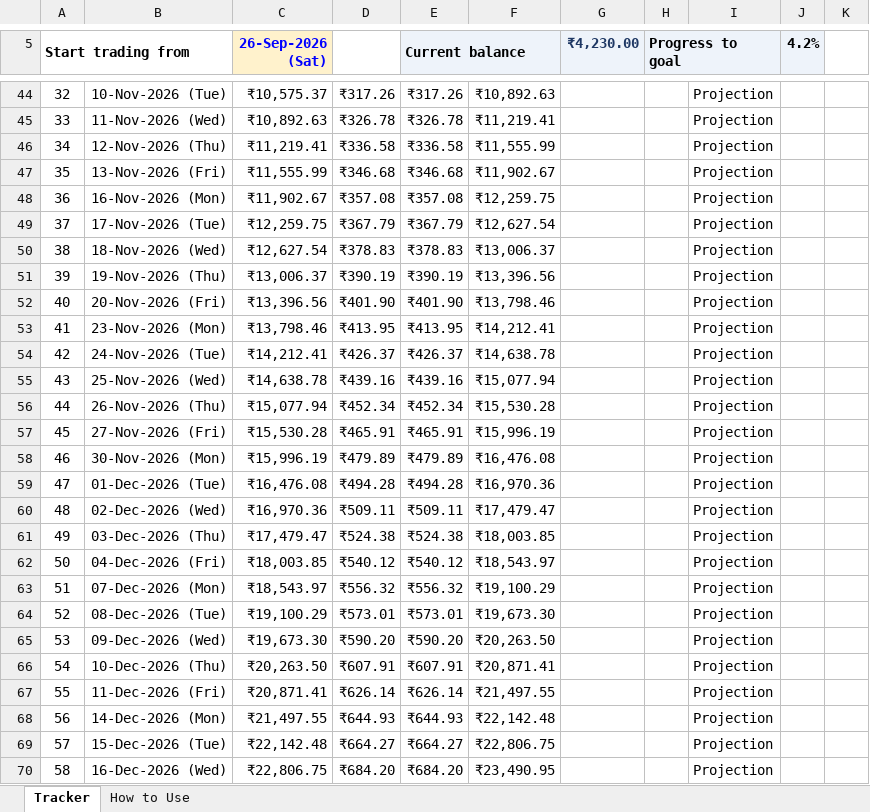
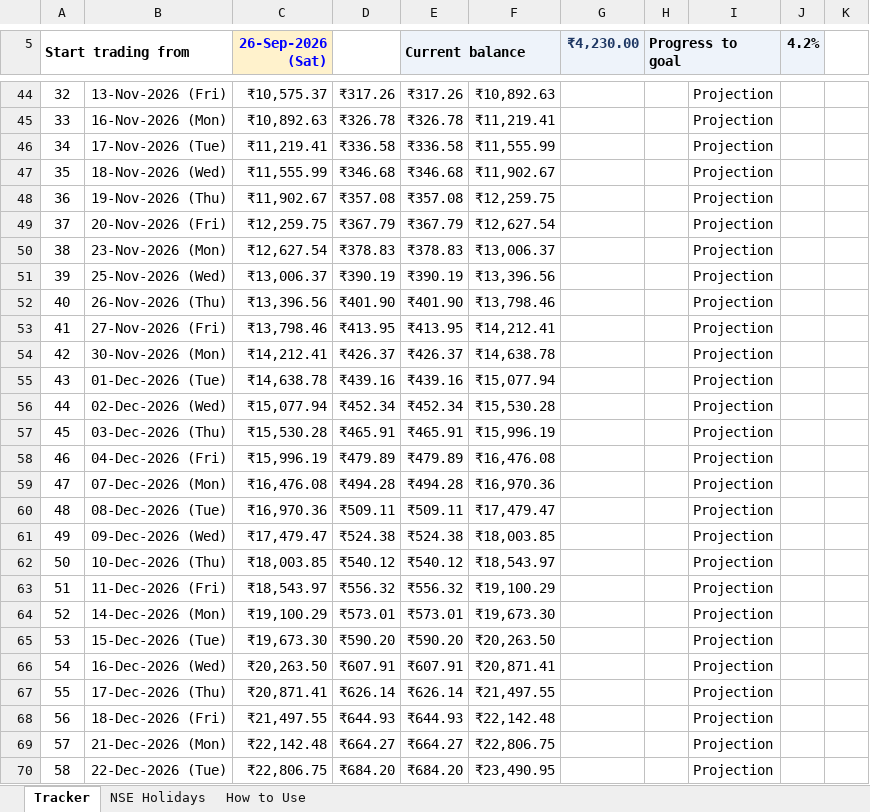
Before and after one commit to Shreyansh190902/2302030430083, an Excel workbook: Trading_PnL_Tracker.xlsx, sheet Tracker, drawn as a sheet; only a part is shown, gaps mark what is left out; values as stored, in another font and other column widths than the file's, no borders; conditional formats not drawn; the diff covers the shown part only; the diff names each change by its address in the sheet, - before the commit and + after, or states it on an @@ line.

```diff
--- a/Trading_PnL_Tracker.xlsx (sheet Tracker)
+++ b/Trading_PnL_Tracker.xlsx (sheet Tracker)
+sheet tab: NSE Holidays
-B44: 10-Nov-2026 (Tue)
+B44: 13-Nov-2026 (Fri)
-B45: 11-Nov-2026 (Wed)
+B45: 16-Nov-2026 (Mon)
-B46: 12-Nov-2026 (Thu)
+B46: 17-Nov-2026 (Tue)
-B47: 13-Nov-2026 (Fri)
+B47: 18-Nov-2026 (Wed)
-B48: 16-Nov-2026 (Mon)
+B48: 19-Nov-2026 (Thu)
-B49: 17-Nov-2026 (Tue)
+B49: 20-Nov-2026 (Fri)
-B50: 18-Nov-2026 (Wed)
+B50: 23-Nov-2026 (Mon)
-B51: 19-Nov-2026 (Thu)
+B51: 25-Nov-2026 (Wed)
-B52: 20-Nov-2026 (Fri)
+B52: 26-Nov-2026 (Thu)
-B53: 23-Nov-2026 (Mon)
+B53: 27-Nov-2026 (Fri)
-B54: 24-Nov-2026 (Tue)
+B54: 30-Nov-2026 (Mon)
-B55: 25-Nov-2026 (Wed)
+B55: 01-Dec-2026 (Tue)
-B56: 26-Nov-2026 (Thu)
+B56: 02-Dec-2026 (Wed)
-B57: 27-Nov-2026 (Fri)
+B57: 03-Dec-2026 (Thu)
-B58: 30-Nov-2026 (Mon)
+B58: 04-Dec-2026 (Fri)
-B59: 01-Dec-2026 (Tue)
+B59: 07-Dec-2026 (Mon)
-B60: 02-Dec-2026 (Wed)
+B60: 08-Dec-2026 (Tue)
-B61: 03-Dec-2026 (Thu)
+B61: 09-Dec-2026 (Wed)
-B62: 04-Dec-2026 (Fri)
+B62: 10-Dec-2026 (Thu)
-B63: 07-Dec-2026 (Mon)
+B63: 11-Dec-2026 (Fri)
-B64: 08-Dec-2026 (Tue)
+B64: 14-Dec-2026 (Mon)
-B65: 09-Dec-2026 (Wed)
+B65: 15-Dec-2026 (Tue)
-B66: 10-Dec-2026 (Thu)
+B66: 16-Dec-2026 (Wed)
-B67: 11-Dec-2026 (Fri)
+B67: 17-Dec-2026 (Thu)
-B68: 14-Dec-2026 (Mon)
+B68: 18-Dec-2026 (Fri)
-B69: 15-Dec-2026 (Tue)
+B69: 21-Dec-2026 (Mon)
-B70: 16-Dec-2026 (Wed)
+B70: 22-Dec-2026 (Tue)
```
Also changed, not shown: 79 edited cells elsewhere in this sheet, sheet How to Use, formulas that keep their value.
